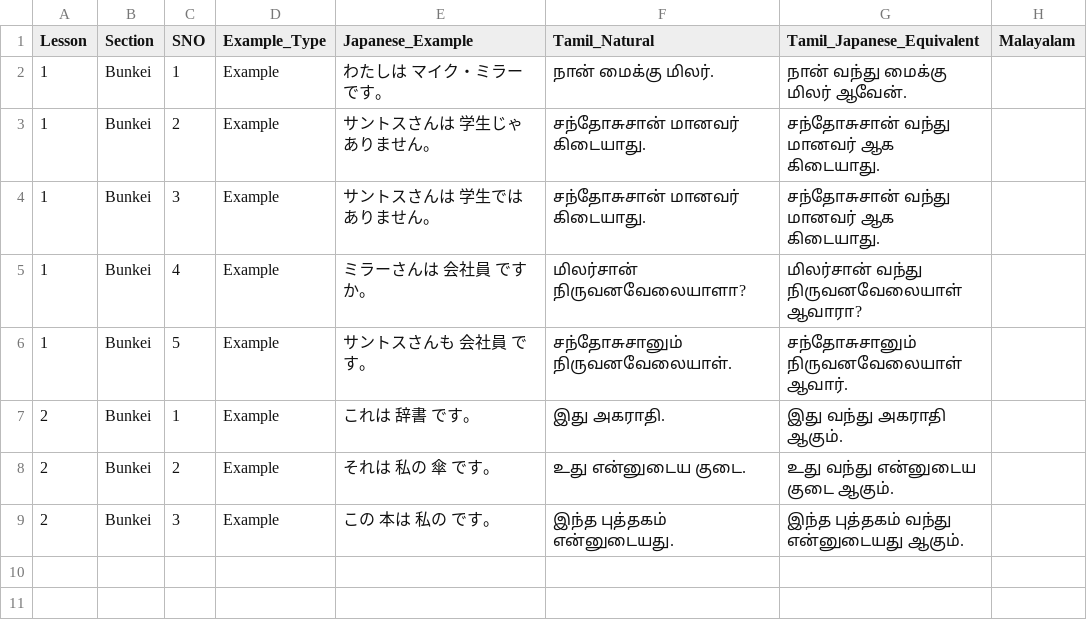
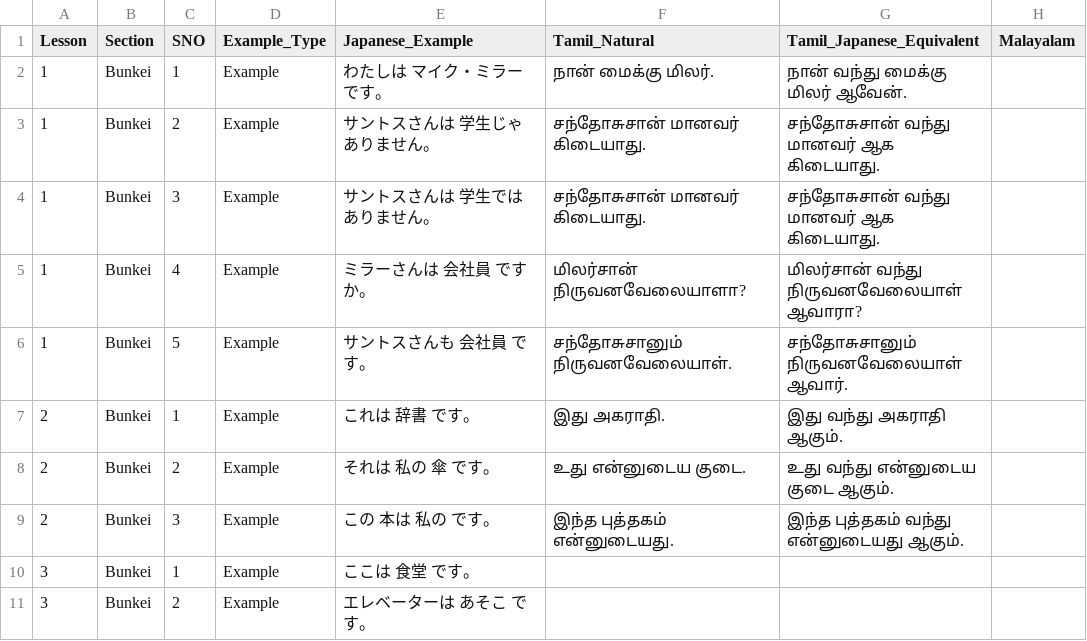
Before and after one commit to naga2hands/Learn_Japanese, a CSV file: Dataset/Bunkei_Dataset.csv, drawn as a sheet.

```diff
--- a/Dataset/Bunkei_Dataset.csv
+++ b/Dataset/Bunkei_Dataset.csv
@@ -9 +9,3 @@
 2,Bunkei,3,Example,この　本は　私の　です。,இந்த புத்தகம் என்னுடையது.,இந்த புத்தகம் வந்து என்னுடையது ஆகும். ,
+3,Bunkei,1,Example,ここは　食堂　です。,,,
+3,Bunkei,2,Example,エレベーターは　あそこ　です。,,,
```
Also changed, not shown: Dataset/Kaiwa_Dataset.csv, Dataset/Reibun_Dataset.csv.
